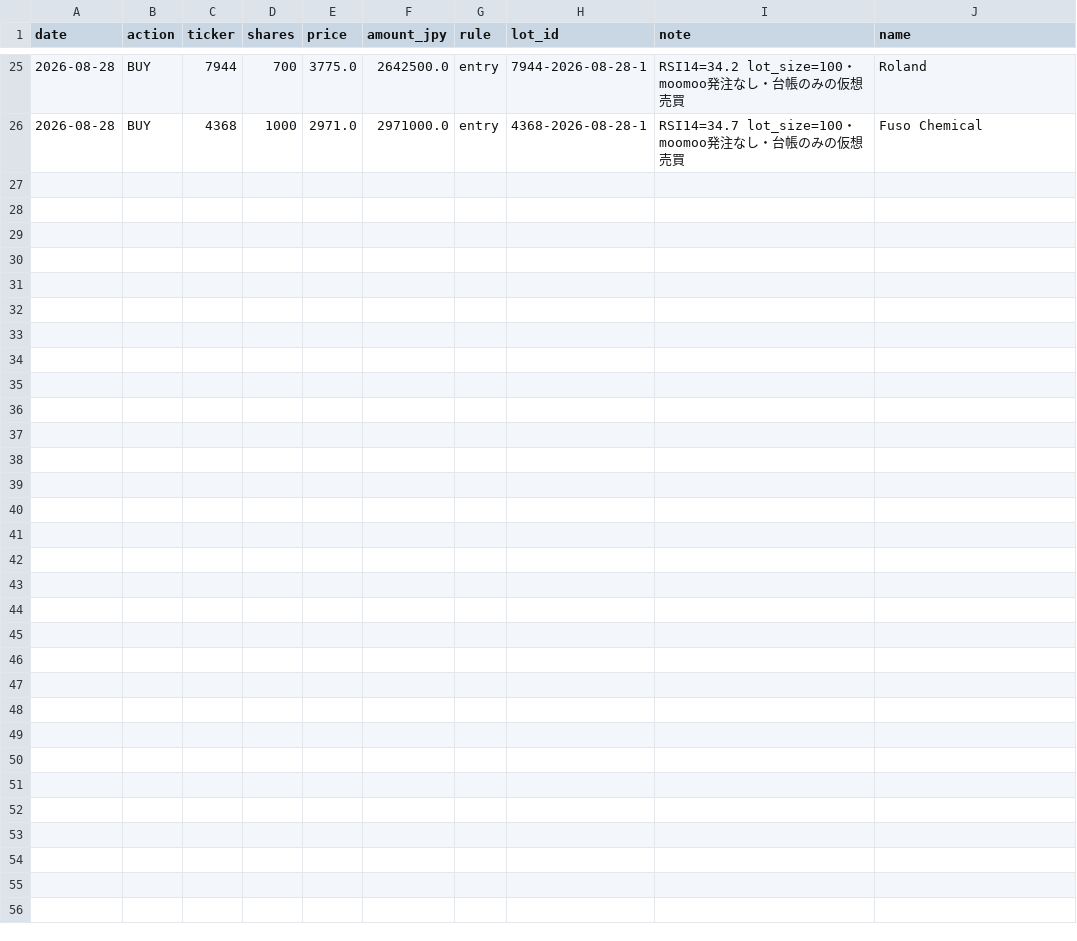
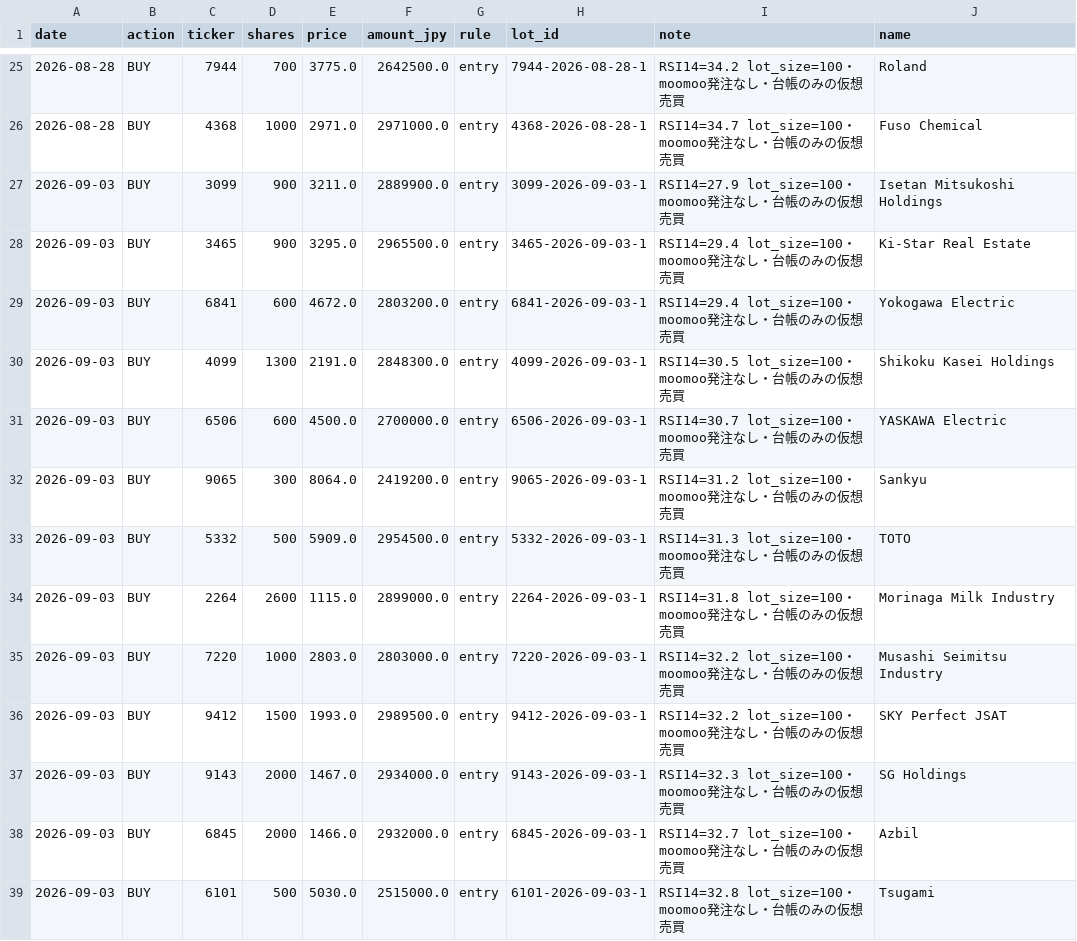
Before and after one commit to kimurap-collab/vs-sp500, a CSV file: ledger/rsi_jp/trades.csv, drawn as a sheet; only a part is shown, gaps mark what is left out.

```diff
--- a/ledger/rsi_jp/trades.csv
+++ b/ledger/rsi_jp/trades.csv
@@ -26 +26,14 @@ date,action,ticker,shares,price,amount_jpy,rule,lot_id,note,name
 2026-08-28,BUY,4368,1000,2971.0,2971000.0,entry,4368-2026-08-28-1,RSI14=34.7 lot_size=100・moomoo発注なし・台帳のみの仮想売買,Fuso Chemical
+2026-09-03,BUY,3099,900,3211.0,2889900.0,entry,3099-2026-09-03-1,RSI14=27.9 lot_size=100・moomoo発注なし・台帳のみの仮想売買,Isetan Mitsukoshi Holdings
+2026-09-03,BUY,3465,900,3295.0,2965500.0,entry,3465-2026-09-03-1,RSI14=29.4 lot_size=100・moomoo発注なし・台帳のみの仮想売買,Ki-Star Real Estate
+2026-09-03,BUY,6841,600,4672.0,2803200.0,entry,6841-2026-09-03-1,RSI14=29.4 lot_size=100・moomoo発注なし・台帳のみの仮想売買,Yokogawa Electric
+2026-09-03,BUY,4099,1300,2191.0,2848300.0,entry,4099-2026-09-03-1,RSI14=30.5 lot_size=100・moomoo発注なし・台帳のみの仮想売買,Shikoku Kasei Holdings
+2026-09-03,BUY,6506,600,4500.0,2700000.0,entry,6506-2026-09-03-1,RSI14=30.7 lot_size=100・moomoo発注なし・台帳のみの仮想売買,YASKAWA Electric
+2026-09-03,BUY,9065,300,8064.0,2419200.0,entry,9065-2026-09-03-1,RSI14=31.2 lot_size=100・moomoo発注なし・台帳のみの仮想売買,Sankyu
+2026-09-03,BUY,5332,500,5909.0,2954500.0,entry,5332-2026-09-03-1,RSI14=31.3 lot_size=100・moomoo発注なし・台帳のみの仮想売買,TOTO
+2026-09-03,BUY,2264,2600,1115.0,2899000.0,entry,2264-2026-09-03-1,RSI14=31.8 lot_size=100・moomoo発注なし・台帳のみの仮想売買,Morinaga Milk Industry
+2026-09-03,BUY,7220,1000,2803.0,2803000.0,entry,7220-2026-09-03-1,RSI14=32.2 lot_size=100・moomoo発注なし・台帳のみの仮想売買,Musashi Seimitsu Industry
+2026-09-03,BUY,9412,1500,1993.0,2989500.0,entry,9412-2026-09-03-1,RSI14=32.2 lot_size=100・moomoo発注なし・台帳のみの仮想売買,SKY Perfect JSAT
+2026-09-03,BUY,9143,2000,1467.0,2934000.0,entry,9143-2026-09-03-1,RSI14=32.3 lot_size=100・moomoo発注なし・台帳のみの仮想売買,SG Holdings
+2026-09-03,BUY,6845,2000,1466.0,2932000.0,entry,6845-2026-09-03-1,RSI14=32.7 lot_size=100・moomoo発注なし・台帳のみの仮想売買,Azbil
+2026-09-03,BUY,6101,500,5030.0,2515000.0,entry,6101-2026-09-03-1,RSI14=32.8 lot_size=100・moomoo発注なし・台帳のみの仮想売買,Tsugami
```
Also changed, not shown: ledger/history.csv, ledger/rsi/history.csv, 9 other files.
